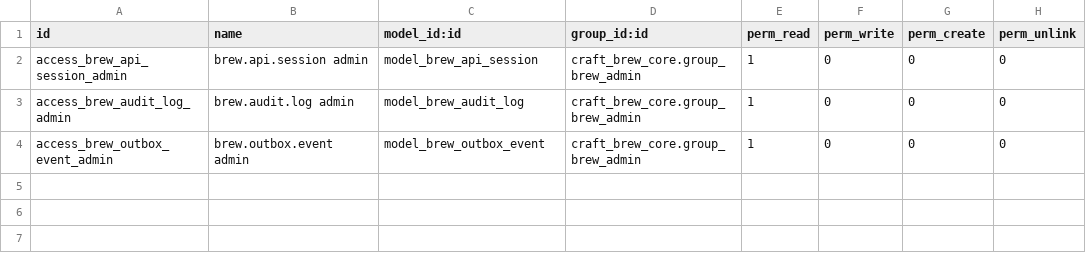
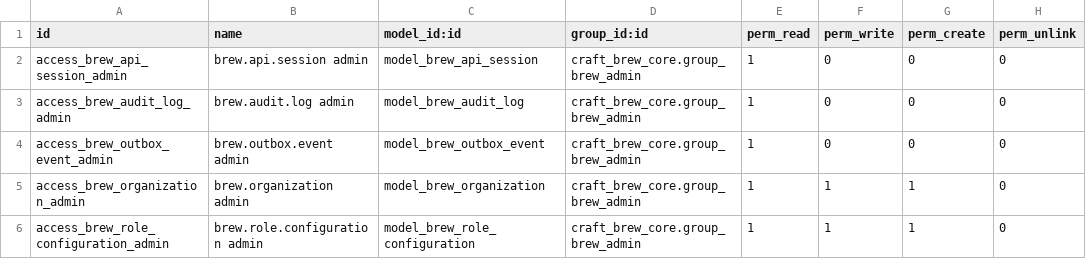
Before and after one commit to eminem0608/gds-backend, a CSV file: addons/craft_brew_core/security/ir.model.access.csv, drawn as a sheet; the diff names each change by its address in the sheet, - before the commit and + after, or states it on an @@ line.

```diff
--- a/addons/craft_brew_core/security/ir.model.access.csv
+++ b/addons/craft_brew_core/security/ir.model.access.csv
+row 5: access_brew_organization_admin | brew.organization admin | model_brew_organization | craft_brew_core.group_brew_admin | 1 | 1 | 1 | 0
+row 6: access_brew_role_configuration_admin | brew.role.configuration admin | model_brew_role_configuration | craft_brew_core.group_brew_admin | 1 | 1 | 1 | 0
```
Also changed, not shown: 9 other files.
